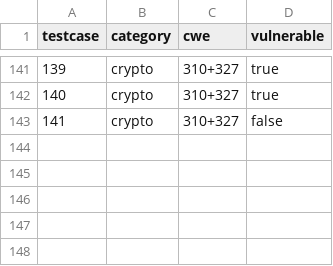
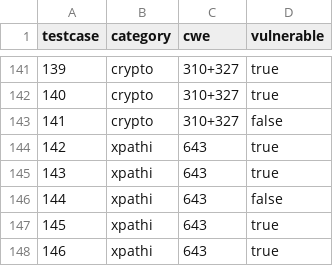
Before and after one commit to fluidattacks/vulnerable_js_app, a CSV file: expected_results.csv, drawn as a sheet; only a part is shown, gaps mark what is left out.

Commit message:
feat(back): fluidattacks#14 add more test
- add xpath injection tests

```diff
--- a/expected_results.csv
+++ b/expected_results.csv
@@ -143 +143,6 @@ testcase,category,cwe,vulnerable
 141,crypto,310+327,false
+142,xpathi,643,true
+143,xpathi,643,true
+144,xpathi,643,false
+145,xpathi,643,true
+146,xpathi,643,true
```
Also changed, not shown: 11 other files.
